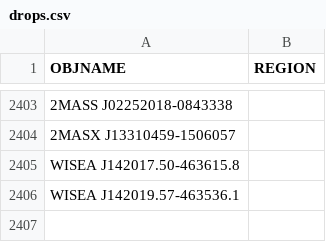
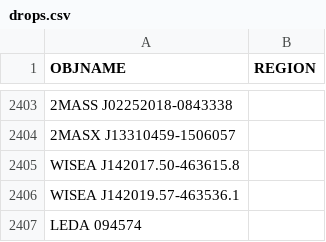
Before and after one commit to moustakas/SGA, a CSV file: py/SGA/data/SGA2025/overlays/v0.60/drops.csv, drawn as a sheet; only a part is shown, gaps mark what is left out.

```diff
--- a/py/SGA/data/SGA2025/overlays/v0.60/drops.csv
+++ b/py/SGA/data/SGA2025/overlays/v0.60/drops.csv
@@ -2406 +2406,2 @@ WISEA J142017.50-463615.8,
 WISEA J142019.57-463536.1,
+LEDA 094574,
```
Also changed, not shown: 1 other file.
